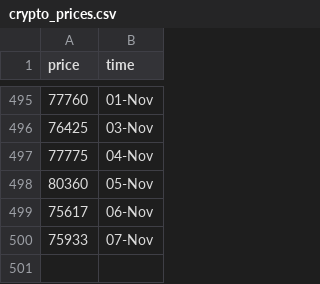
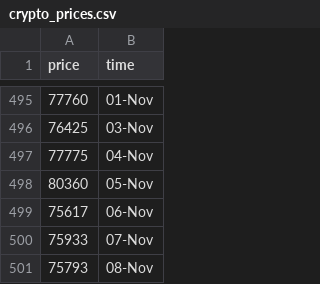
Before and after one commit to ZiaPrince2691/Crypto-price-tracker, a CSV file: crypto_prices.csv, drawn as a sheet; only a part is shown, gaps mark what is left out.

```diff
--- a/crypto_prices.csv
+++ b/crypto_prices.csv
@@ -500 +500,2 @@ price,time
 75933,07-Nov
+75793,08-Nov
```
